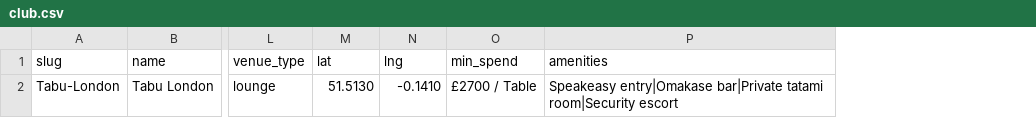
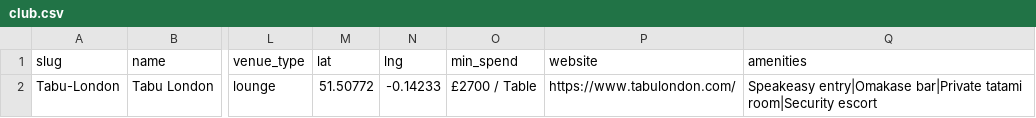
Before and after one commit to sebascoop22-ctrl/CurCC, a CSV file: public/clubs/Tabu-London/club.csv, drawn as a sheet; only a part is shown, gaps mark what is left out; the diff names each change by its address in the sheet, - before the commit and + after, or states it on an @@ line.

```diff
--- a/public/clubs/Tabu-London/club.csv
+++ b/public/clubs/Tabu-London/club.csv
+column P (website), row 2: https://www.tabulondon.com/
-M2 (lat): 51.5130
+M2 (lat): 51.50772
-N2 (lng): -0.1410
+N2 (lng): -0.14233
```
Also changed, not shown: public/clubs/Dear-Darling/club.csv, public/clubs/Maddox-Club/club.csv, 16 other files.
